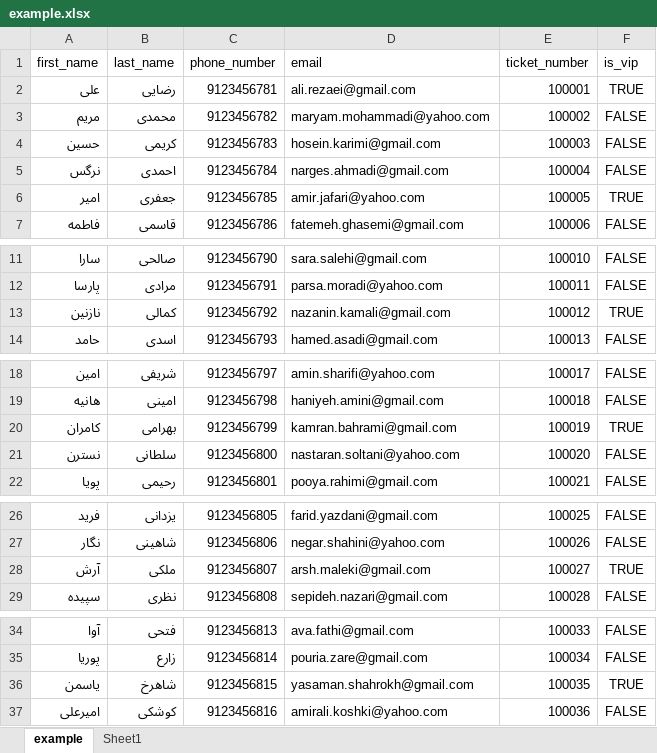
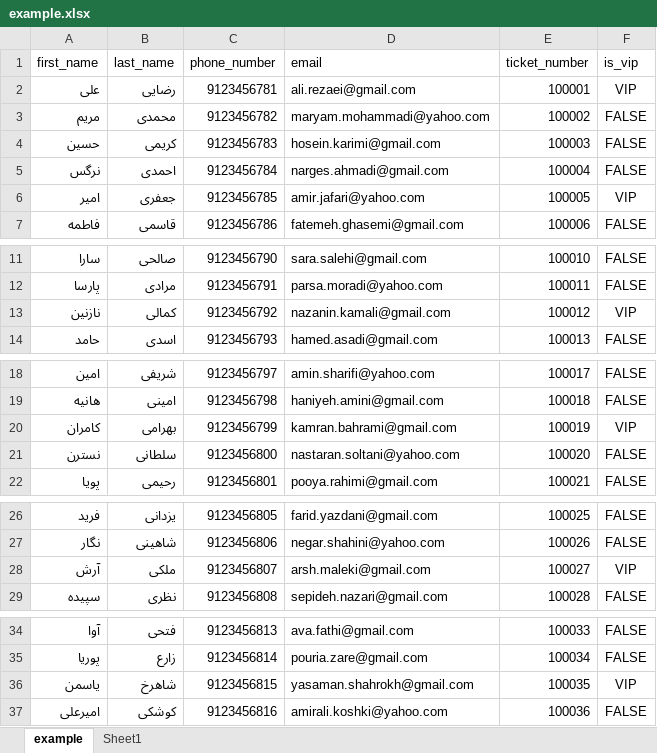
Before and after one commit to mamadgm/panel-eventech, an Excel workbook: public/example.xlsx, sheet example, drawn as a sheet; only a part is shown, gaps mark what is left out; values as stored, in another font and other column widths than the file's, no borders; table styles not drawn; the diff names each change by its address in the sheet, - before the commit and + after, or states it on an @@ line.

```diff
--- a/public/example.xlsx (sheet example)
+++ b/public/example.xlsx (sheet example)
-F2 (is_vip): TRUE
+F2 (is_vip): VIP
-F6 (is_vip): TRUE
+F6 (is_vip): VIP
-F13 (is_vip): TRUE
+F13 (is_vip): VIP
-F20 (is_vip): TRUE
+F20 (is_vip): VIP
-F28 (is_vip): TRUE
+F28 (is_vip): VIP
-F36 (is_vip): TRUE
+F36 (is_vip): VIP
```
Also changed, not shown: 28 other files.
